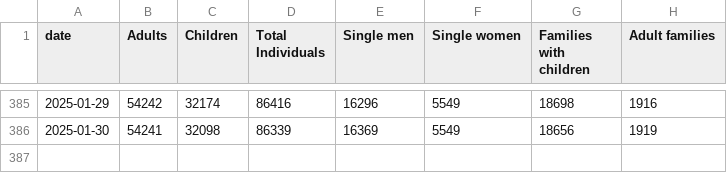
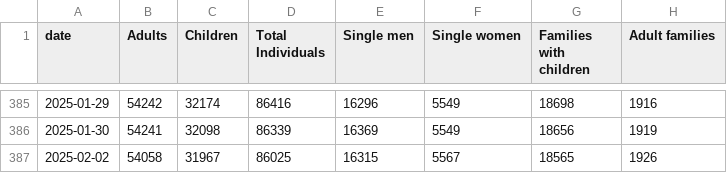
Before and after one commit to yc4330/DHS-dailyreport-autoscrape, a CSV file: map.csv, drawn as a sheet; only a part is shown, gaps mark what is left out.

```diff
--- a/map.csv
+++ b/map.csv
@@ -386 +386,2 @@ date,Adults,Children,Total Individuals,Single men,Single women,Families with chi
 2025-01-30,54241,32098,86339,16369,5549,18656,1919
+2025-02-02,54058,31967,86025,16315,5567,18565,1926
```
Also changed, not shown: ADULT_FAMILIES_CENSUS.csv, FAMILIES_WITH_CHILDREN.csv, 3 other files.
